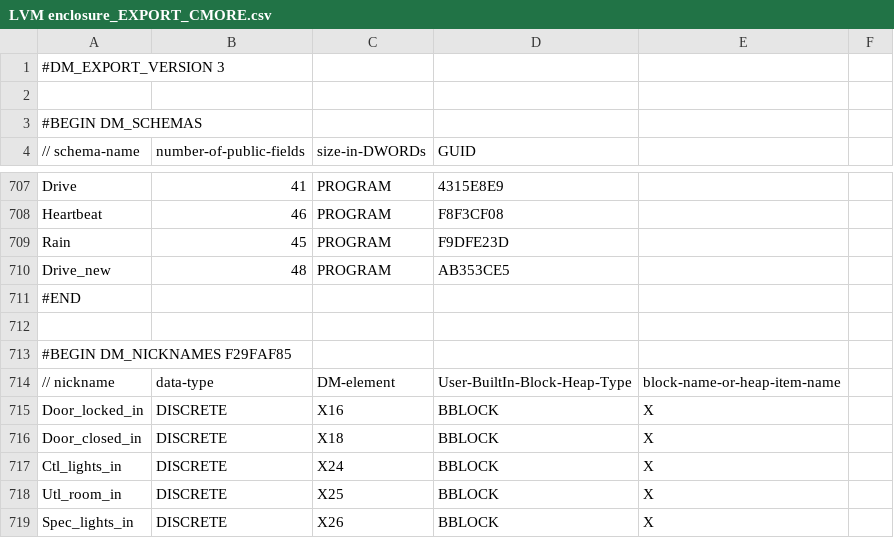
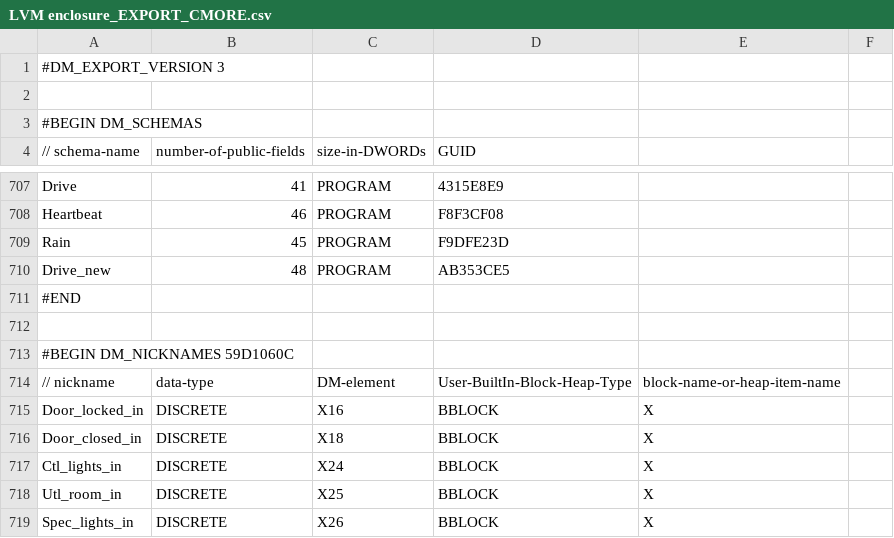
Before and after one commit to sdss/LVM_Enclosure_PLC, a CSV file: PLC code/LVM enclosure_EXPORT_CMORE.csv, drawn as a sheet; only a part is shown, gaps mark what is left out; the diff covers the shown part only.

```diff
--- a/PLC code/LVM enclosure_EXPORT_CMORE.csv
+++ b/PLC code/LVM enclosure_EXPORT_CMORE.csv
@@ -712,3 +712,3 @@ Drive_new,48,PROGRAM,AB353CE5
 
-#BEGIN DM_NICKNAMES F29FAF85
+#BEGIN DM_NICKNAMES 59D1060C
 // nickname, data-type, DM-element, User-BuiltIn-Block-Heap-Type, block-name-or-heap-item-name
```
Also changed, not shown: 11 added rows and 3 removed rows elsewhere in this file, 4 other files.
